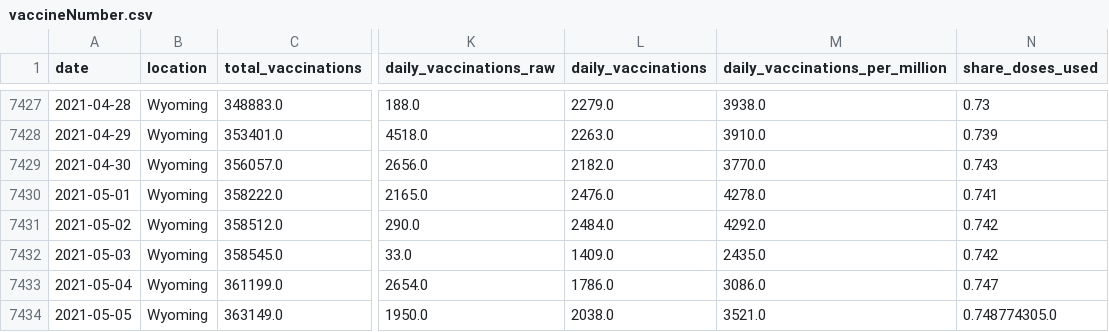
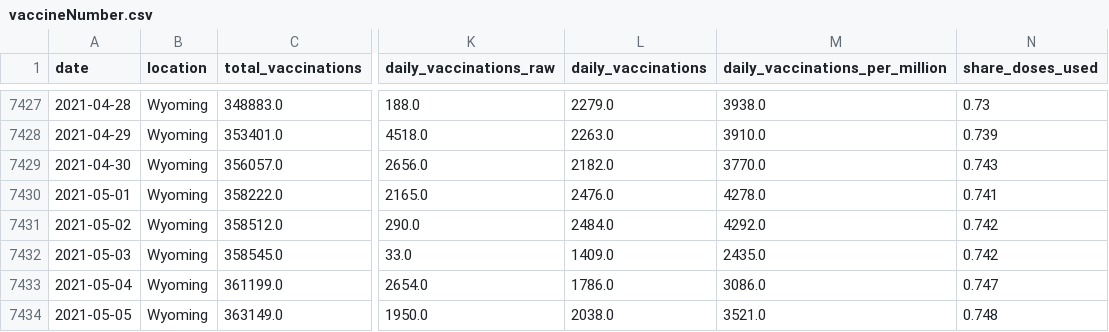
Before and after one commit to HHSAPCompSci2020/capstone-project-group-9-nsr, a CSV file: CapstoneCOVIDVaccineTrackerProject/data/vaccineNumber.csv, drawn as a sheet; only a part is shown, gaps mark what is left out; the diff names each change by its address in the sheet, - before the commit and + after, or states it on an @@ line.

Commit message:
Updated data

```diff
--- a/CapstoneCOVIDVaccineTrackerProject/data/vaccineNumber.csv
+++ b/CapstoneCOVIDVaccineTrackerProject/data/vaccineNumber.csv
-N7434 (share_doses_used): 0.748774305.0
+N7434 (share_doses_used): 0.748
```
Also changed, not shown: 2 other files.
